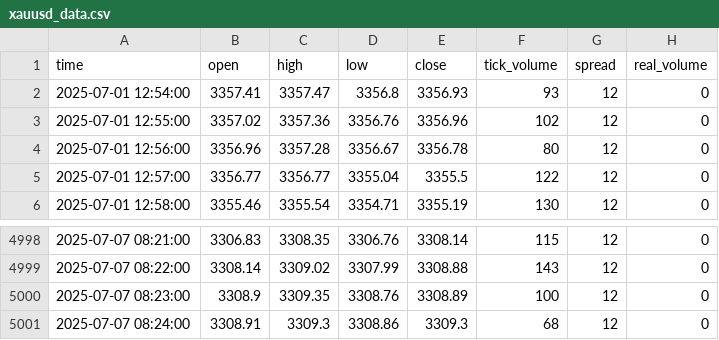
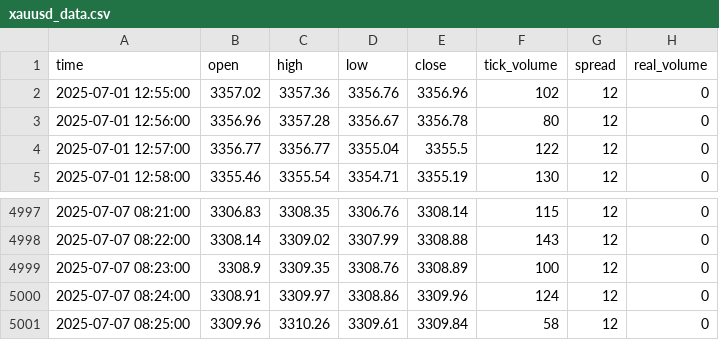
Before and after one commit to romeofx/Usdaud_forecast, a CSV file: xauusd_data.csv, drawn as a sheet; only a part is shown, gaps mark what is left out.

Commit message:
Update xauusd_data.csv - 2025-07-07 09:25:22

```diff
--- a/xauusd_data.csv
+++ b/xauusd_data.csv
@@ -1,3 +1,2 @@
 time,open,high,low,close,tick_volume,spread,real_volume
-2025-07-01 12:54:00,3357.41,3357.47,3356.8,3356.93,93,12,0
 2025-07-01 12:55:00,3357.02,3357.36,3356.76,3356.96,102,12,0
@@ -5000,2 +4999,3 @@ time,open,high,low,close,tick_volume,spread,real_volume
 2025-07-07 08:23:00,3308.9,3309.35,3308.76,3308.89,100,12,0
-2025-07-07 08:24:00,3308.91,3309.3,3308.86,3309.3,68,12,0
+2025-07-07 08:24:00,3308.91,3309.97,3308.86,3309.96,124,12,0
+2025-07-07 08:25:00,3309.96,3310.26,3309.61,3309.84,58,12,0
```
